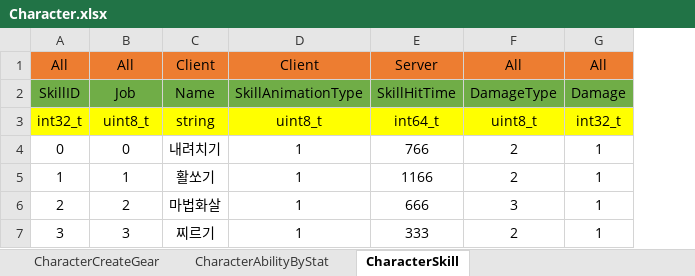
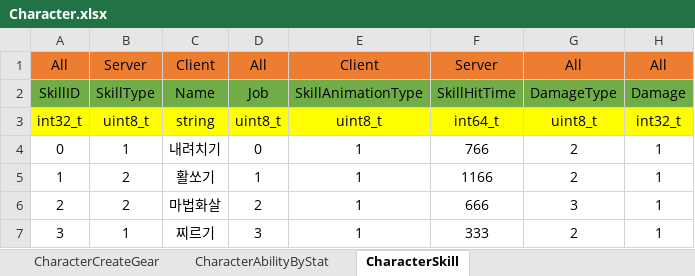
Before and after one commit to newmri/Core, an Excel workbook: Document/Data/Character/Character.xlsx, sheet CharacterSkill, drawn as a sheet; only a part is shown; values as stored, in another font and other column widths than the file's, no borders; the diff names each change by its address in the sheet, - before the commit and + after, or states it on an @@ line.

Commit message:
ProjectileSkill 클래스 추가

```diff
--- a/Document/Data/Character/Character.xlsx (sheet CharacterSkill)
+++ b/Document/Data/Character/Character.xlsx (sheet CharacterSkill)
+column D, rows 1-7: All | Job | uint8_t | 0 | 1 | 2 | 3
-B1: All
+B1: Server
-B2: Job
+B2: SkillType
-B4: 0
+B4: 1
-B5: 1
+B5: 2
-B7: 3
+B7: 1
```
Also changed, not shown: 24 other files.
